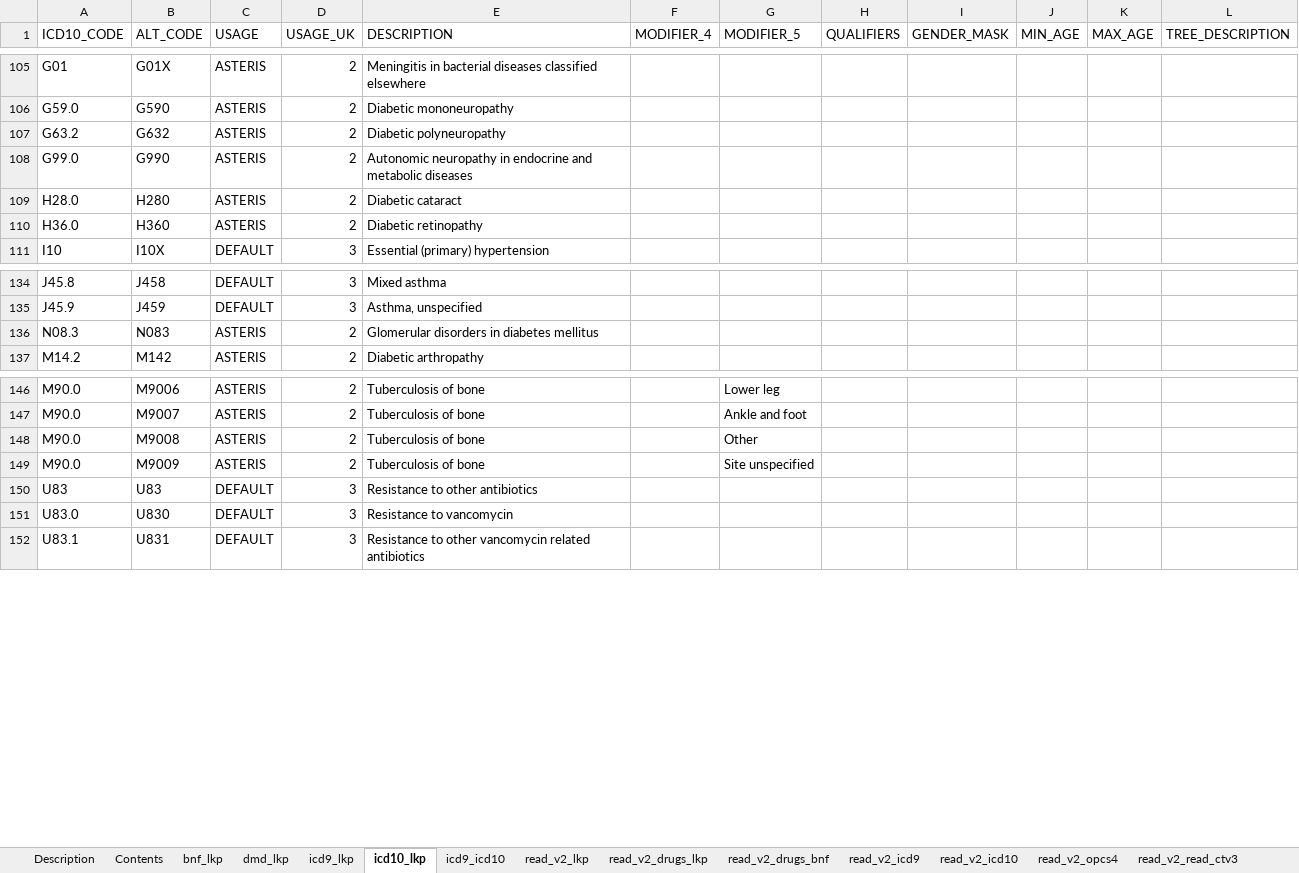
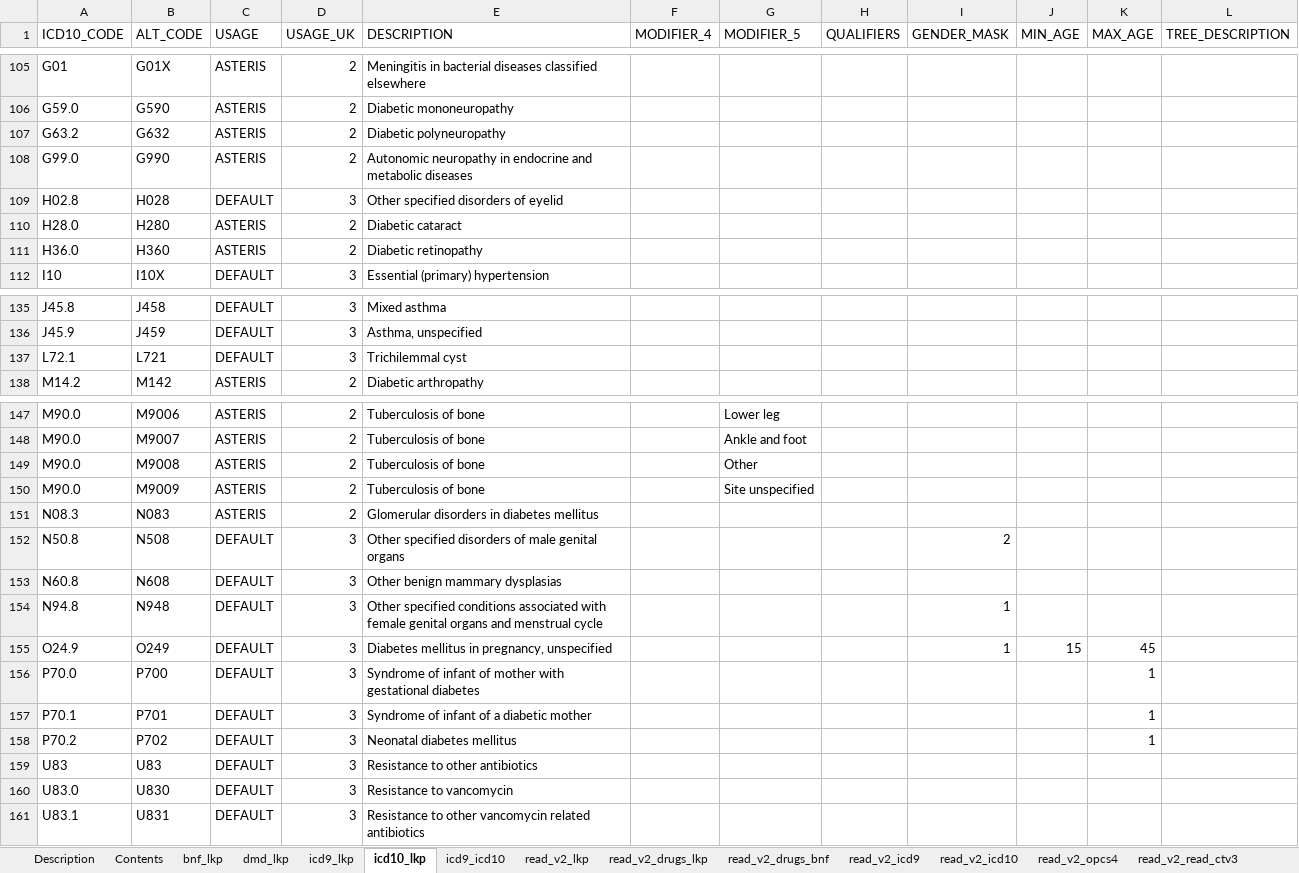
Before and after one commit to rmgpanw/codemapper, an Excel workbook: inst/extdata/dummy_all_lkps_maps_v3.xlsx, sheet icd10_lkp, drawn as a sheet; only a part is shown, gaps mark what is left out; values as stored, in another font and other column widths than the file's, no borders; the diff names each change by its address in the sheet, - before the commit and + after, or states it on an @@ line.

```diff
--- a/inst/extdata/dummy_all_lkps_maps_v3.xlsx (sheet icd10_lkp)
+++ b/inst/extdata/dummy_all_lkps_maps_v3.xlsx (sheet icd10_lkp)
+row 109: H02.8 | H028 | DEFAULT | 3 | Other specified disorders of eyelid
+row 137: L72.1 | L721 | DEFAULT | 3 | Trichilemmal cyst
@@ row 136 moved to row 151: N08.3 @@
+row 152: N50.8 | N508 | DEFAULT | 3 | Other specified disorders of male genital organs |  |  |  | 2
+row 153: N60.8 | N608 | DEFAULT | 3 | Other benign mammary dysplasias
+row 154: N94.8 | N948 | DEFAULT | 3 | Other specified conditions associated with female genital organs and menstrual cycle |  |  |  | 1
+row 155: O24.9 | O249 | DEFAULT | 3 | Diabetes mellitus in pregnancy, unspecified |  |  |  | 1 | 15 | 45
+row 156: P70.0 | P700 | DEFAULT | 3 | Syndrome of infant of mother with gestational diabetes |  |  |  |  |  | 1
+row 157: P70.1 | P701 | DEFAULT | 3 | Syndrome of infant of a diabetic mother |  |  |  |  |  | 1
+row 158: P70.2 | P702 | DEFAULT | 3 | Neonatal diabetes mellitus |  |  |  |  |  | 1
```
Also changed, not shown: sheet read_ctv3_icd10, sheet read_ctv3_lkp, sheet read_v2_lkp, 2 other files.
